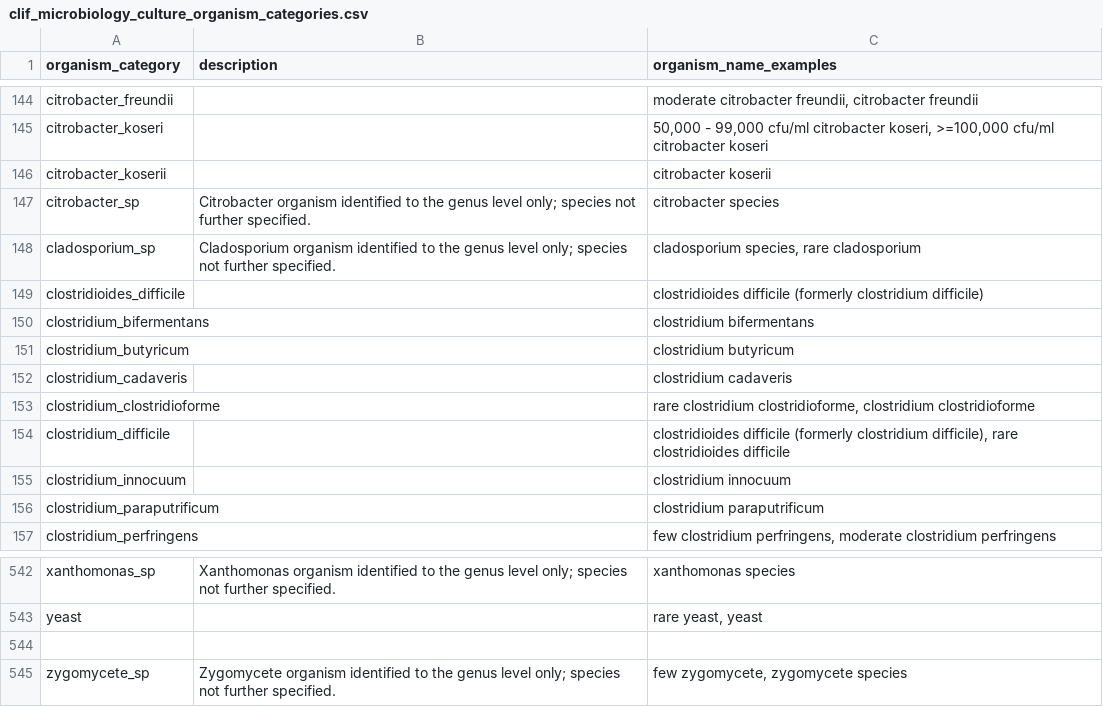
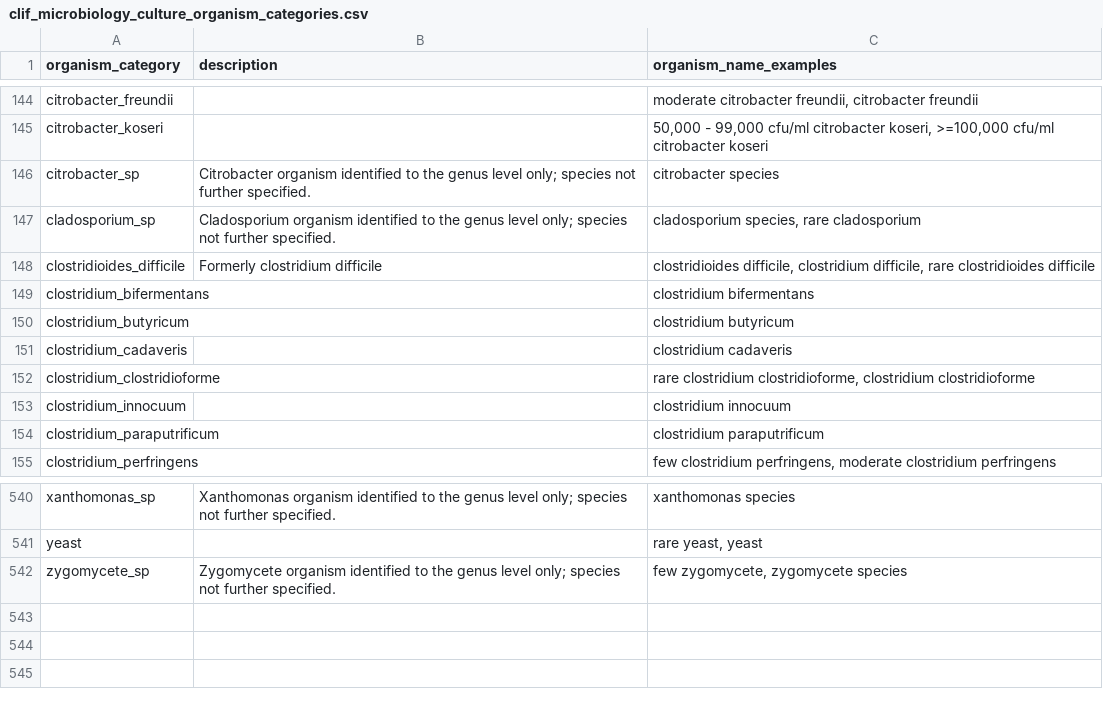
Before and after one commit to Common-Longitudinal-ICU-data-Format/skills, a CSV file: skills/clif-icu/mCIDE/microbiology_culture/clif_microbiology_culture_organism_categories.csv, drawn as a sheet; only a part is shown, gaps mark what is left out.

```diff
--- a/skills/clif-icu/mCIDE/microbiology_culture/clif_microbiology_culture_organism_categories.csv
+++ b/skills/clif-icu/mCIDE/microbiology_culture/clif_microbiology_culture_organism_categories.csv
@@ -145,6 +145,5 @@ citrobacter_freundii,,"moderate citrobacter freundii, citrobacter freundii"
 citrobacter_koseri,,"50,000 - 99,000 cfu/ml citrobacter koseri, >=100,000 cfu/ml citrobacter koseri"
-citrobacter_koserii,,citrobacter koserii
 citrobacter_sp,Citrobacter organism identified to the genus level only; species not further specified.,citrobacter species
 cladosporium_sp,Cladosporium organism identified to the genus level only; species not further specified.,"cladosporium species, rare cladosporium"
-clostridioides_difficile,,clostridioides difficile (formerly clostridium difficile)
+clostridioides_difficile,Formerly clostridium difficile,"clostridioides difficile, clostridium difficile, rare clostridioides difficile"
 clostridium_bifermentans,,clostridium bifermentans
@@ -153,3 +152,2 @@ clostridium_cadaveris,,clostridium cadaveris
 clostridium_clostridioforme,,"rare clostridium clostridioforme, clostridium clostridioforme"
-clostridium_difficile,,"clostridioides difficile (formerly clostridium difficile), rare clostridioides difficile"
 clostridium_innocuum,,clostridium innocuum
@@ -543,3 +541,2 @@ xanthomonas_sp,Xanthomonas organism identified to the genus level only; species
 yeast,,"rare yeast, yeast"
-
 zygomycete_sp,Zygomycete organism identified to the genus level only; species not further specified.,"few zygomycete, zygomycete species"
```
Also changed, not shown: skills/clif-icu/mCIDE/labs/clif_lab_categories.csv, 4 other files.
